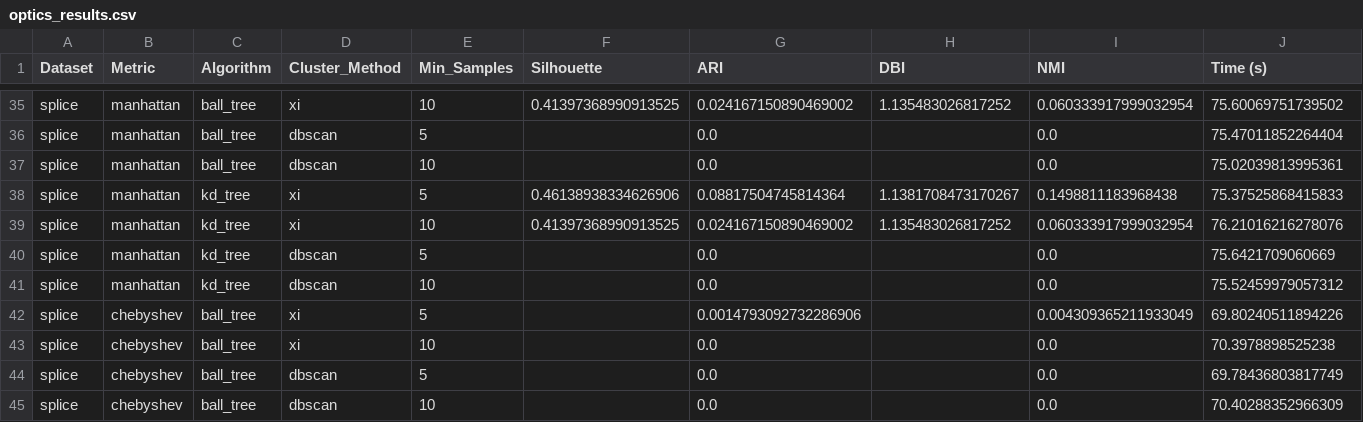
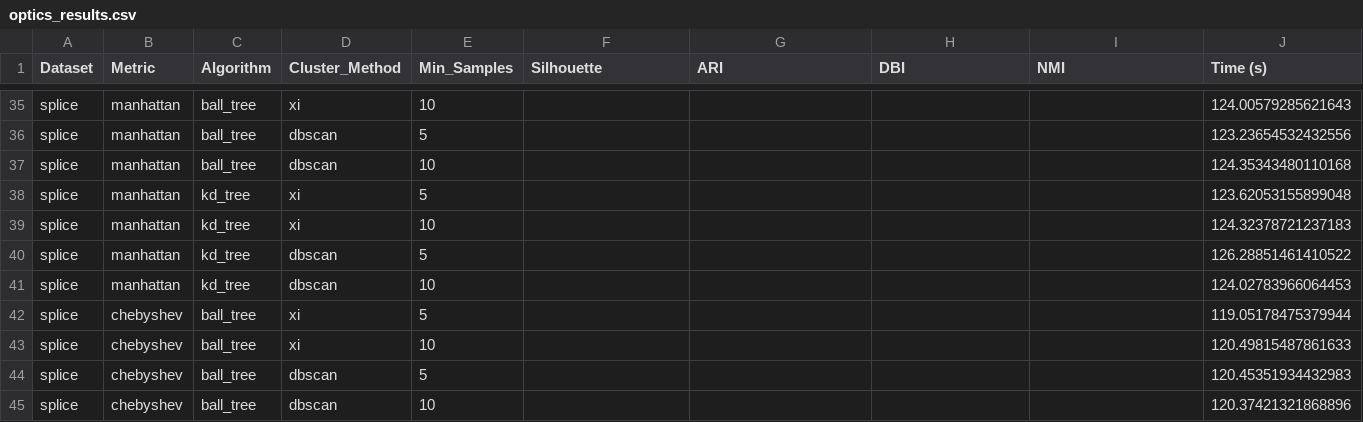
Before and after one commit to Gonsa02/IML, a CSV file: Work3/results/optics_results.csv, drawn as a sheet; only a part is shown, gaps mark what is left out; the diff covers the shown part only; the diff names each change by its address in the sheet, - before the commit and + after, or states it on an @@ line.

```diff
--- a/Work3/results/optics_results.csv
+++ b/Work3/results/optics_results.csv
-F35 (Silhouette): 0.41397368990913525
+F35 (Silhouette): (empty)
-G35 (ARI): 0.024167150890469002
+G35 (ARI): (empty)
-H35 (DBI): 1.135483026817252
+H35 (DBI): (empty)
-I35 (NMI): 0.060333917999032954
+I35 (NMI): (empty)
-J35 (Time (s)): 75.60069751739502
+J35 (Time (s)): 124.00579285621643
-G36:G37 (ARI): 0.0
+G36:G37 (ARI): (empty)
-I36:I37 (NMI): 0.0
+I36:I37 (NMI): (empty)
-J36 (Time (s)): 75.47011852264404
+J36 (Time (s)): 123.23654532432556
-J37 (Time (s)): 75.02039813995361
+J37 (Time (s)): 124.35343480110168
-F38 (Silhouette): 0.46138938334626906
+F38 (Silhouette): (empty)
-G38 (ARI): 0.08817504745814364
+G38 (ARI): (empty)
-H38 (DBI): 1.1381708473170267
+H38 (DBI): (empty)
-I38 (NMI): 0.1498811183968438
+I38 (NMI): (empty)
-J38 (Time (s)): 75.37525868415833
+J38 (Time (s)): 123.62053155899048
-F39 (Silhouette): 0.41397368990913525
+F39 (Silhouette): (empty)
-G39 (ARI): 0.024167150890469002
+G39 (ARI): (empty)
-H39 (DBI): 1.135483026817252
+H39 (DBI): (empty)
-I39 (NMI): 0.060333917999032954
+I39 (NMI): (empty)
-J39 (Time (s)): 76.21016216278076
+J39 (Time (s)): 124.32378721237183
-G40:G41 (ARI): 0.0
+G40:G41 (ARI): (empty)
-I40:I41 (NMI): 0.0
+I40:I41 (NMI): (empty)
-J40 (Time (s)): 75.6421709060669
+J40 (Time (s)): 126.28851461410522
-J41 (Time (s)): 75.52459979057312
+J41 (Time (s)): 124.02783966064453
-G42 (ARI): 0.0014793092732286906
+G42 (ARI): (empty)
-I42 (NMI): 0.004309365211933049
+I42 (NMI): (empty)
-J42 (Time (s)): 69.80240511894226
+J42 (Time (s)): 119.05178475379944
-G43:G45 (ARI): 0.0
+G43:G45 (ARI): (empty)
-I43:I45 (NMI): 0.0
+I43:I45 (NMI): (empty)
-J43 (Time (s)): 70.3978898525238
+J43 (Time (s)): 120.49815487861633
-J44 (Time (s)): 69.78436803817749
+J44 (Time (s)): 120.45351934432983
-J45 (Time (s)): 70.40288352966309
+J45 (Time (s)): 120.37421321868896
```
Also changed, not shown: 97 edited cells elsewhere in this file, 3 other files.
